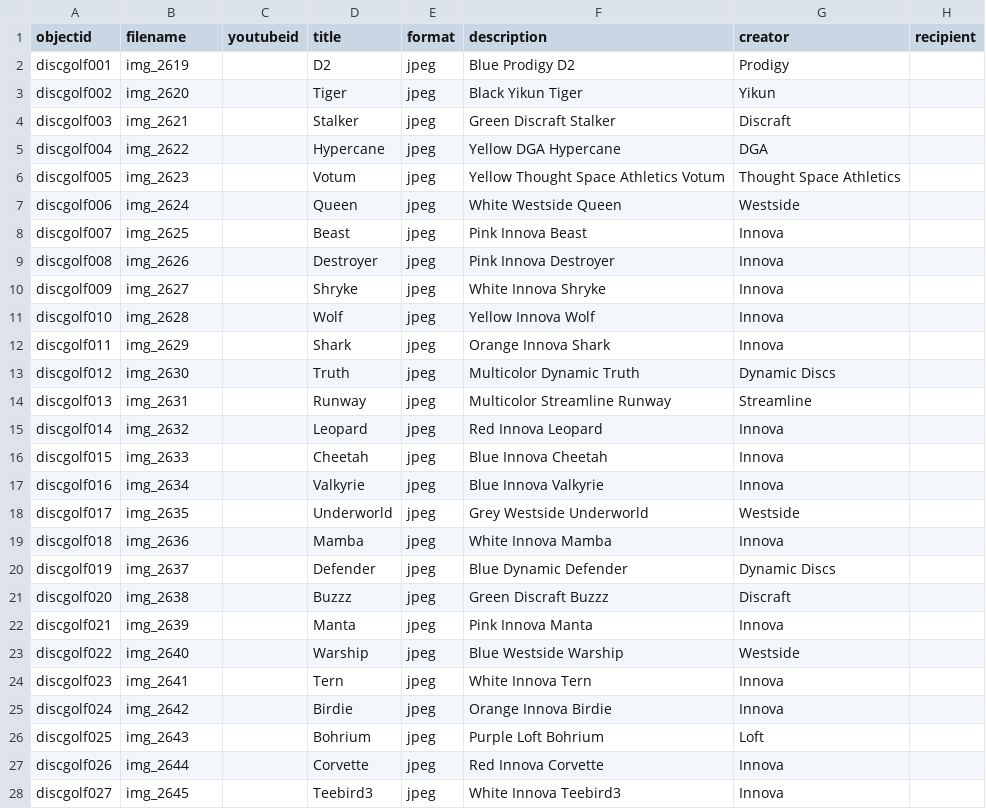
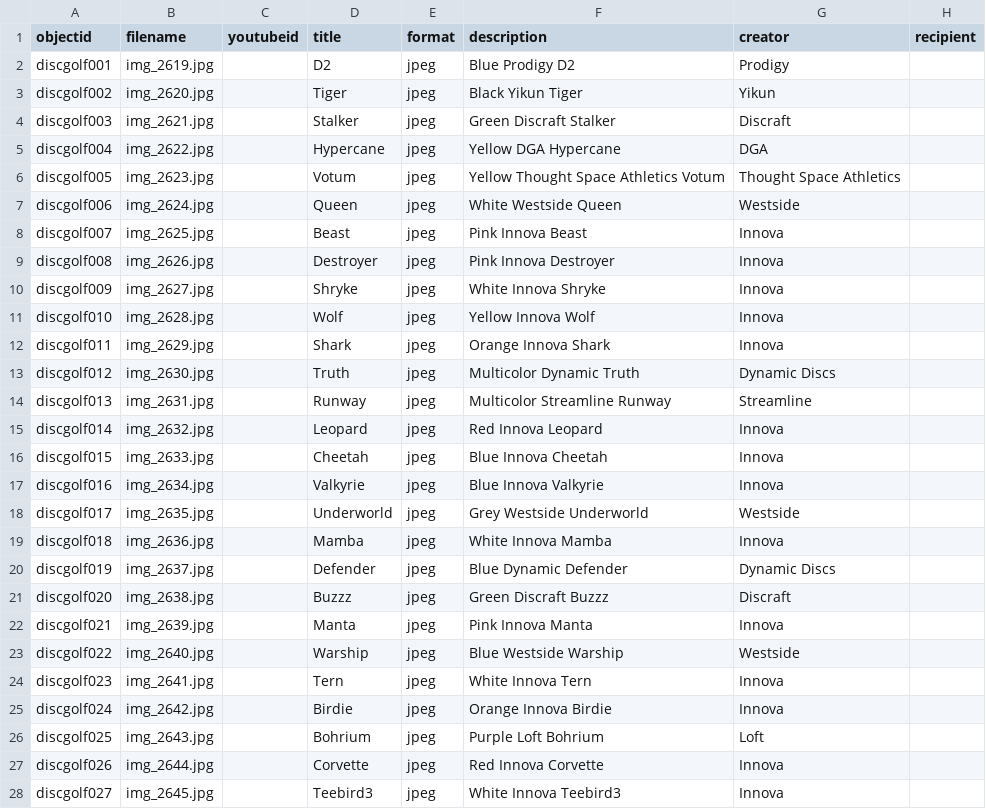
Before and after one commit to LSIS5830-2024Spring/johnnyshanahansandbox, a CSV file: _data/discmetadata.csv, drawn as a sheet; only a part is shown; the diff covers the shown part only; the diff names each change by its address in the sheet, - before the commit and + after, or states it on an @@ line.

Commit message:
Update discmetadata.csv

```diff
--- a/_data/discmetadata.csv
+++ b/_data/discmetadata.csv
-B2 (filename): img_2619
+B2 (filename): img_2619.jpg
-B3 (filename): img_2620
+B3 (filename): img_2620.jpg
-B4 (filename): img_2621
+B4 (filename): img_2621.jpg
-B5 (filename): img_2622
+B5 (filename): img_2622.jpg
-B6 (filename): img_2623
+B6 (filename): img_2623.jpg
-B7 (filename): img_2624
+B7 (filename): img_2624.jpg
-B8 (filename): img_2625
+B8 (filename): img_2625.jpg
-B9 (filename): img_2626
+B9 (filename): img_2626.jpg
-B10 (filename): img_2627
+B10 (filename): img_2627.jpg
-B11 (filename): img_2628
+B11 (filename): img_2628.jpg
-B12 (filename): img_2629
+B12 (filename): img_2629.jpg
-B13 (filename): img_2630
+B13 (filename): img_2630.jpg
-B14 (filename): img_2631
+B14 (filename): img_2631.jpg
-B15 (filename): img_2632
+B15 (filename): img_2632.jpg
-B16 (filename): img_2633
+B16 (filename): img_2633.jpg
-B17 (filename): img_2634
+B17 (filename): img_2634.jpg
-B18 (filename): img_2635
+B18 (filename): img_2635.jpg
-B19 (filename): img_2636
+B19 (filename): img_2636.jpg
-B20 (filename): img_2637
+B20 (filename): img_2637.jpg
-B21 (filename): img_2638
+B21 (filename): img_2638.jpg
-B22 (filename): img_2639
+B22 (filename): img_2639.jpg
-B23 (filename): img_2640
+B23 (filename): img_2640.jpg
-B24 (filename): img_2641
+B24 (filename): img_2641.jpg
-B25 (filename): img_2642
+B25 (filename): img_2642.jpg
-B26 (filename): img_2643
+B26 (filename): img_2643.jpg
-B27 (filename): img_2644
+B27 (filename): img_2644.jpg
-B28 (filename): img_2645
+B28 (filename): img_2645.jpg
```
Also changed, not shown: 14 edited cells elsewhere in this file.
